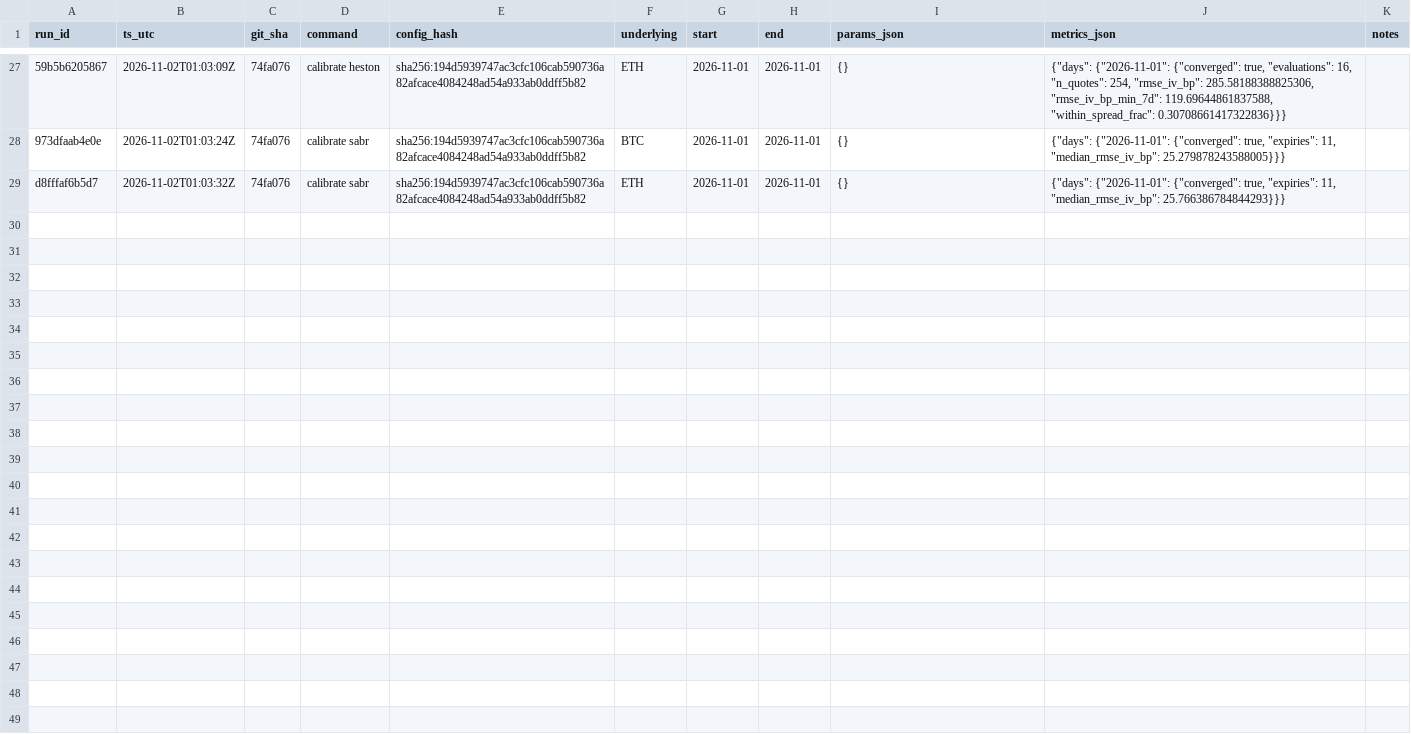
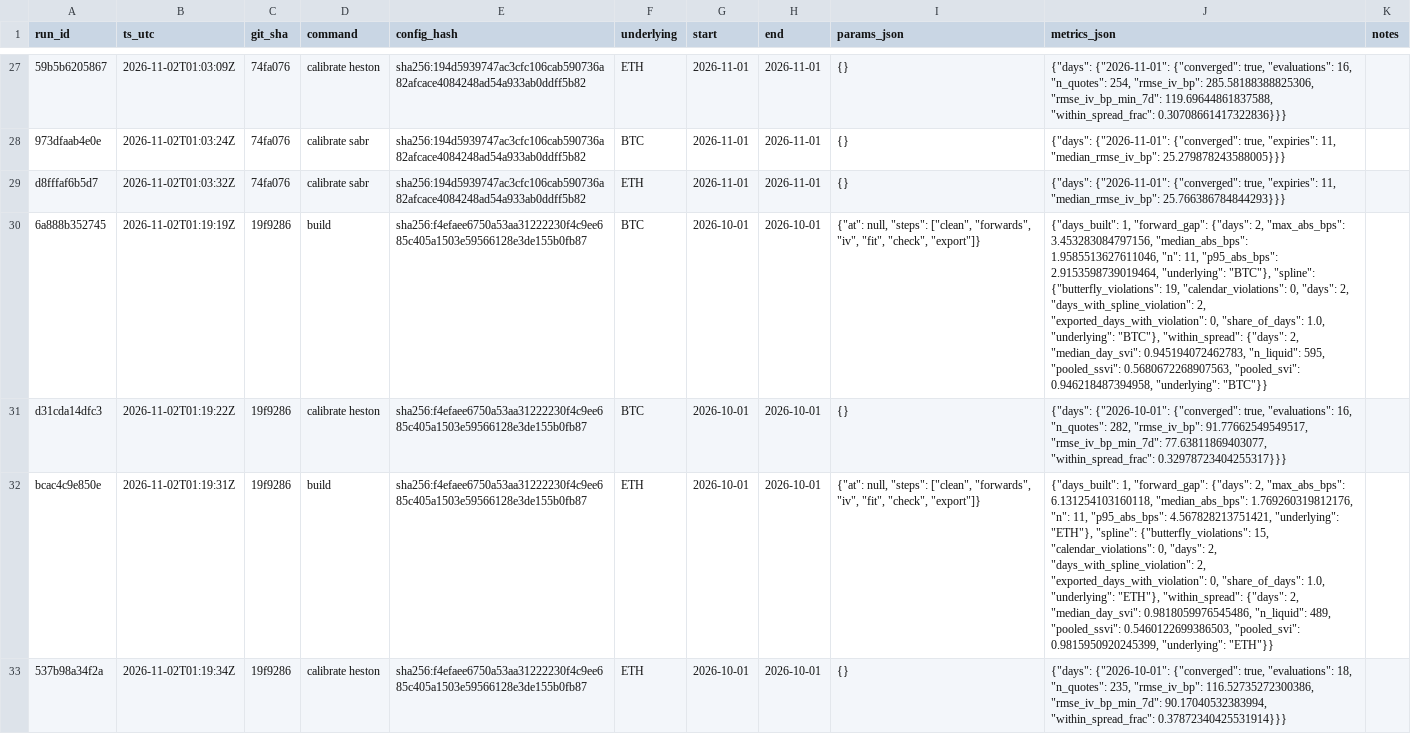
Before and after one commit to avmhdt/vol-surface-modeling, a CSV file: results/experiment_log.csv, drawn as a sheet; only a part is shown, gaps mark what is left out; the diff names each change by its address in the sheet, - before the commit and + after, or states it on an @@ line.

```diff
--- a/results/experiment_log.csv
+++ b/results/experiment_log.csv
+row 30: 6a888b352745 | 2026-11-02T01:19:19Z | 19f9286 | build | sha256:f4efaee6750a53aa31222230f4c9ee685c405a1503e59566128e3de155b0fb87 | BTC | 2026-10-01 | 2026-10-01 | {"at": null, "steps": ["clean", "forwards", "iv", "fit", "check", "export"]} | {"days_built": 1, "forward_gap": {"days": 2, "max_abs_bps": 3.453283084797156, "median_abs_bps": 1.9585513627611046, "n": 11, "p95_abs_bps": 2.9153598739019464, "underlying": "BTC"}, "spline": {"butterfly_violations": 19, "calendar_violations": 0, "days": 2, "days_with_spline_violation": 2, "exported_days_with_violation": 0, "share_of_days": 1.0, "underlying": "BTC"}, "within_spread": {"days": 2, "median_day_svi": 0.945194072462783, "n_liquid": 595, "pooled_ssvi": 0.5680672268907563, "pooled_svi": 0.946218487394958, "underlying": "BTC"}}
+row 31: d31cda14dfc3 | 2026-11-02T01:19:22Z | 19f9286 | calibrate heston | sha256:f4efaee6750a53aa31222230f4c9ee685c405a1503e59566128e3de155b0fb87 | BTC | 2026-10-01 | 2026-10-01 | {} | {"days": {"2026-10-01": {"converged": true, "evaluations": 16, "n_quotes": 282, "rmse_iv_bp": 91.77662549549517, "rmse_iv_bp_min_7d": 77.63811869403077, "within_spread_frac": 0.32978723404255317}}}
+row 32: bcac4c9e850e | 2026-11-02T01:19:31Z | 19f9286 | build | sha256:f4efaee6750a53aa31222230f4c9ee685c405a1503e59566128e3de155b0fb87 | ETH | 2026-10-01 | 2026-10-01 | {"at": null, "steps": ["clean", "forwards", "iv", "fit", "check", "export"]} | {"days_built": 1, "forward_gap": {"days": 2, "max_abs_bps": 6.131254103160118, "median_abs_bps": 1.769260319812176, "n": 11, "p95_abs_bps": 4.567828213751421, "underlying": "ETH"}, "spline": {"butterfly_violations": 15, "calendar_violations": 0, "days": 2, "days_with_spline_violation": 2, "exported_days_with_violation": 0, "share_of_days": 1.0, "underlying": "ETH"}, "within_spread": {"days": 2, "median_day_svi": 0.9818059976545486, "n_liquid": 489, "pooled_ssvi": 0.5460122699386503, "pooled_svi": 0.9815950920245399, "underlying": "ETH"}}
+row 33: 537b98a34f2a | 2026-11-02T01:19:34Z | 19f9286 | calibrate heston | sha256:f4efaee6750a53aa31222230f4c9ee685c405a1503e59566128e3de155b0fb87 | ETH | 2026-10-01 | 2026-10-01 | {} | {"days": {"2026-10-01": {"converged": true, "evaluations": 18, "n_quotes": 235, "rmse_iv_bp": 116.52735272300386, "rmse_iv_bp_min_7d": 90.17040532383994, "within_spread_frac": 0.37872340425531914}}}
```
Also changed, not shown: results/arbcheck/summary_BTC.csv, results/tables/model_fit_daily_BTC.csv, 37 other files.
